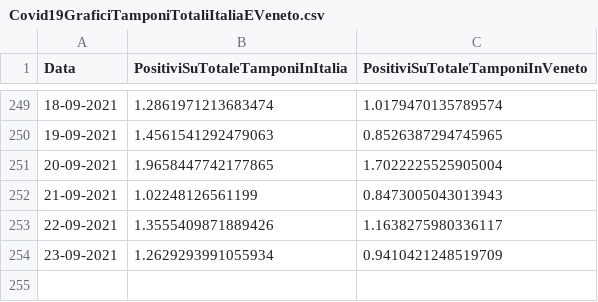
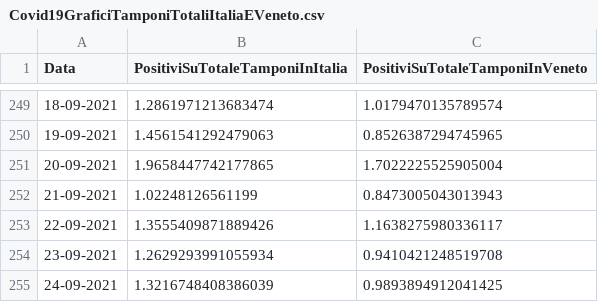
Before and after one commit to DigitalChriAri/Covid, a CSV file: Covid19GraficiTamponiTotaliItaliaEVeneto.csv, drawn as a sheet; only a part is shown, gaps mark what is left out.

```diff
--- a/Covid19GraficiTamponiTotaliItaliaEVeneto.csv
+++ b/Covid19GraficiTamponiTotaliItaliaEVeneto.csv
@@ -253,2 +253,3 @@ Data,PositiviSuTotaleTamponiInItalia,PositiviSuTotaleTamponiInVeneto
 22-09-2021,1.3555409871889426,1.1638275980336117
-23-09-2021,1.2629293991055934,0.9410421248519709
+23-09-2021,1.2629293991055934,0.9410421248519708
+24-09-2021,1.3216748408386039,0.9893894912041425
```
Also changed, not shown: Covid19GraficiItaliaEVeneto.csv.
